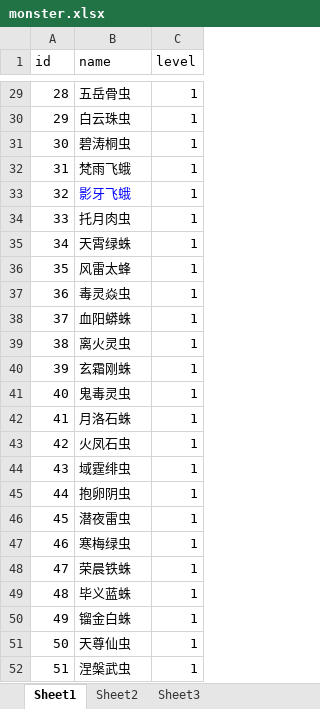
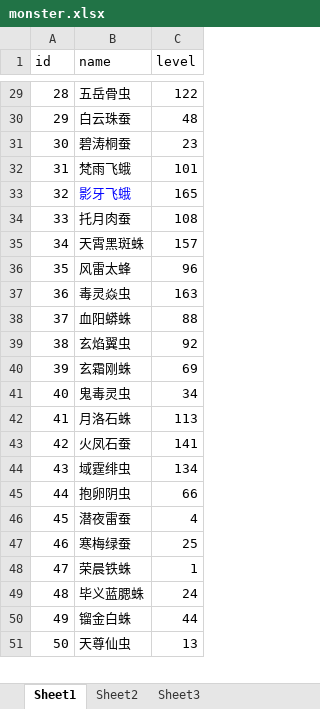
Before and after one commit to hange0o0/wx2, an Excel workbook: monster.xlsx, sheet Sheet1, drawn as a sheet; only a part is shown, gaps mark what is left out; values as stored, in another font and other column widths than the file's, no borders; removed rows and columns are numbered as before the commit, all else as after; the diff covers the shown part only; the diff names each change by its address in the sheet, - before the commit and + after, or states it on an @@ line.

```diff
--- a/monster.xlsx (sheet Sheet1)
+++ b/monster.xlsx (sheet Sheet1)
-C29 (level): 1
+C29 (level): 122
-row 30: 29 | 白云珠虫 | 1
-row 31: 30 | 碧涛桐虫 | 1
+row 30: 29 | 白云珠蚕 | 48
+row 31: 30 | 碧涛桐蚕 | 23
-C32 (level): 1
+C32 (level): 101
-C33 (level): 1
+C33 (level): 165
-row 34: 33 | 托月肉虫 | 1
-row 35: 34 | 天霄绿蛛 | 1
+row 34: 33 | 托月肉蚕 | 108
+row 35: 34 | 天霄黑斑蛛 | 157
-C36 (level): 1
+C36 (level): 96
-C37 (level): 1
+C37 (level): 163
-C38 (level): 1
+C38 (level): 88
-row 39: 38 | 离火灵虫 | 1
+row 39: 38 | 玄焰翼虫 | 92
-C40 (level): 1
+C40 (level): 69
-C41 (level): 1
+C41 (level): 34
-C42 (level): 1
+C42 (level): 113
-row 43: 42 | 火凤石虫 | 1
+row 43: 42 | 火凤石蚕 | 141
-C44 (level): 1
+C44 (level): 134
-C45 (level): 1
+C45 (level): 66
-row 46: 45 | 潜夜雷虫 | 1
-row 47: 46 | 寒梅绿虫 | 1
+row 46: 45 | 潜夜雷蚕 | 4
+row 47: 46 | 寒梅绿蚕 | 25
-row 49: 48 | 毕义蓝蛛 | 1
+row 49: 48 | 毕义蓝腮蛛 | 24
-C50 (level): 1
+C50 (level): 44
-C51 (level): 1
+C51 (level): 13
-row 52: 51 | 涅槃武虫 | 1
```
Also changed, not shown: 544 added rows, 43 removed rows, 125 edited cells and row numbers in column A elsewhere in this sheet, 28 other files.
